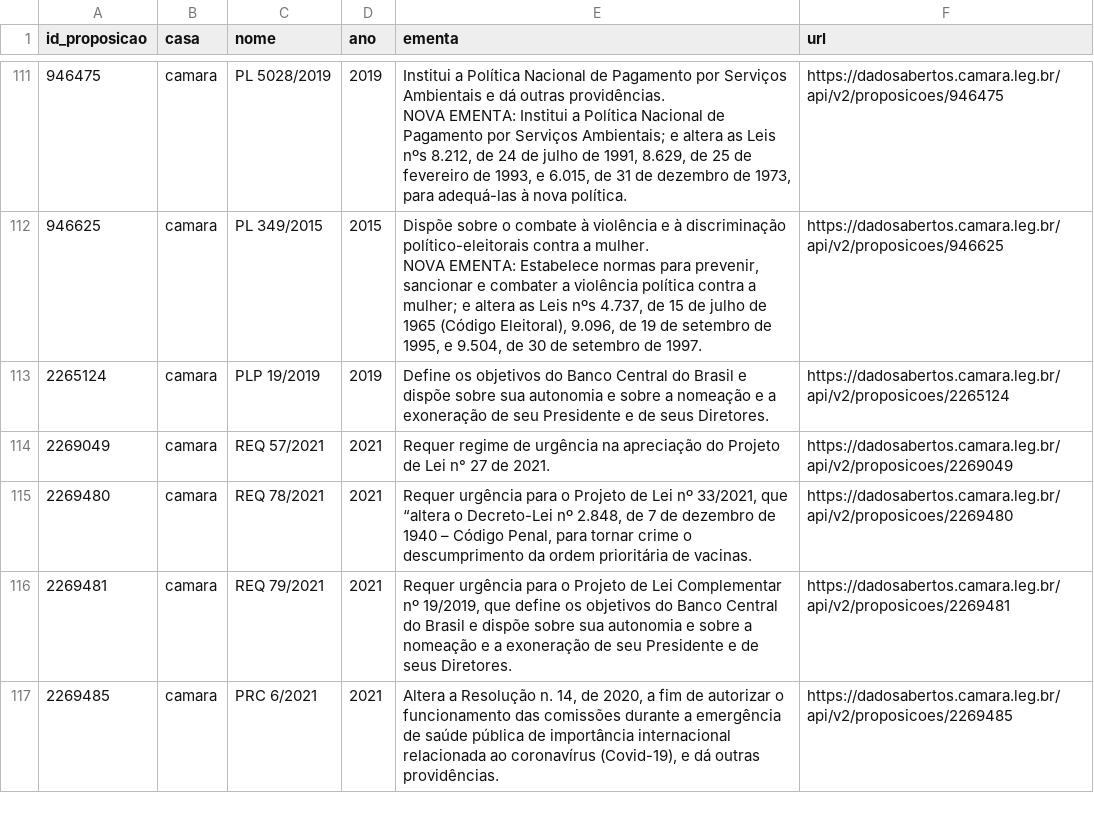
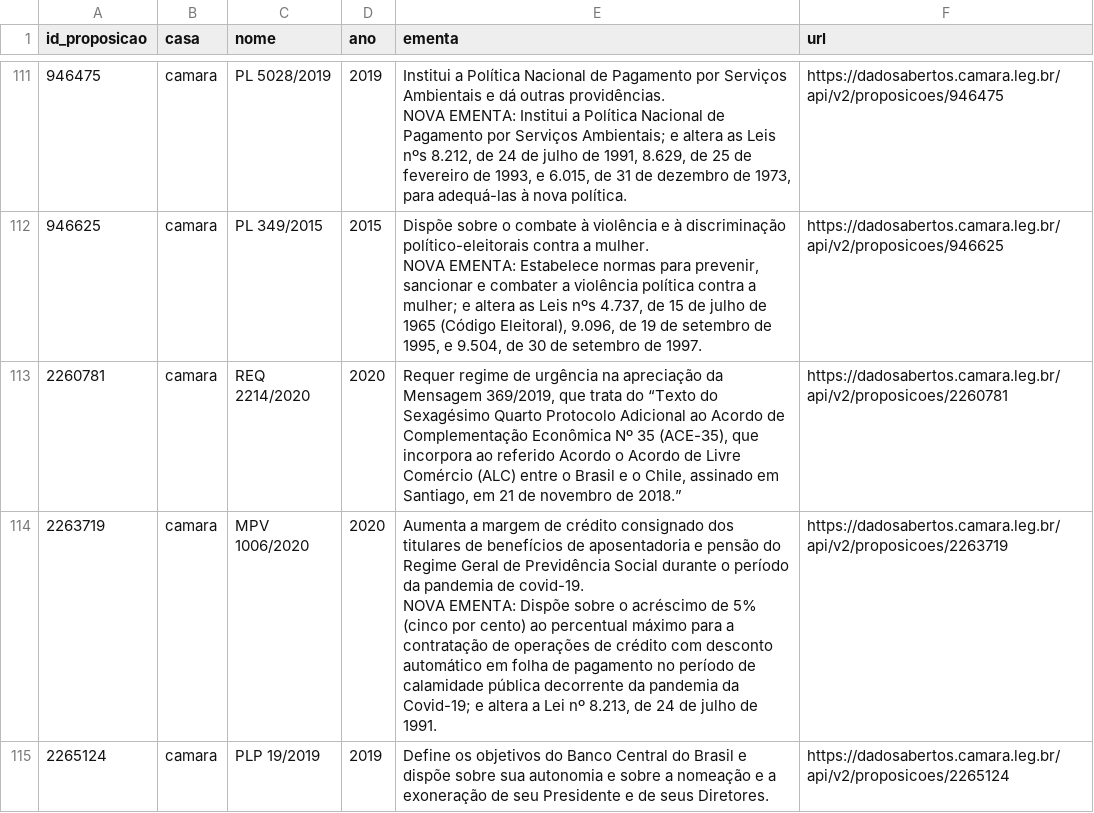
Before and after one commit to null92/radar-do-congresso-dados, a CSV file: crawler/raw_data/proposicoes_votadas.csv, drawn as a sheet; only a part is shown, gaps mark what is left out; the shorter side is filled out with more unchanged rows; the diff covers the shown part only.

```diff
--- a/crawler/raw_data/proposicoes_votadas.csv
+++ b/crawler/raw_data/proposicoes_votadas.csv
@@ -220,2 +220,6 @@ NOVA EMENTA: Institui a Política Nacional de Pagamento por Serviços Ambientais
 NOVA EMENTA: Estabelece normas para prevenir, sancionar e combater a violência política contra a mulher; e altera as Leis nºs 4.737, de 15 de julho de 1965 (Código Eleitoral), 9.096, de 19 de setembro de 1995, e 9.504, de 30 de setembro de 1997.",https://dadosabertos.camara.leg.br/api/v2/proposicoes/946625
+2260781,camara,REQ 2214/2020,2020,"Requer regime de urgência na apreciação da Mensagem 369/2019, que trata do “Texto do Sexagésimo Quarto Protocolo Adicional ao Acordo de Complementação Econômica Nº 35 (ACE-35), que incorpora ao referido Acordo o Acordo de Livre Comércio (ALC) entre o Brasil e o Chile, assinado em Santiago, em 21 de novembro de 2018.”",https://dadosabertos.camara.leg.br/api/v2/proposicoes/2260781
+2263719,camara,MPV 1006/2020,2020,"Aumenta a margem de crédito consignado dos titulares de benefícios de aposentadoria e pensão do Regime Geral de Previdência Social durante o período da pandemia de covid-19.
+
+NOVA EMENTA: Dispõe sobre o acréscimo de 5% (cinco por cento) ao percentual máximo para a contratação de operações de crédito com desconto automático em folha de pagamento no período de calamidade pública decorrente da pandemia da Covid-19; e altera a Lei nº 8.213, de 24 de julho de 1991.",https://dadosabertos.camara.leg.br/api/v2/proposicoes/2263719
 2265124,camara,PLP 19/2019,2019,Define os objetivos do Banco Central do Brasil e dispõe sobre sua autonomia e sobre a nomeação e a exoneração de seu Presidente e de seus Diretores.,https://dadosabertos.camara.leg.br/api/v2/proposicoes/2265124
```
Also changed, not shown: 8 added rows elsewhere in this file, bd/data/assiduidade.csv, bd/data/parlamentares.csv, 13 other files.
